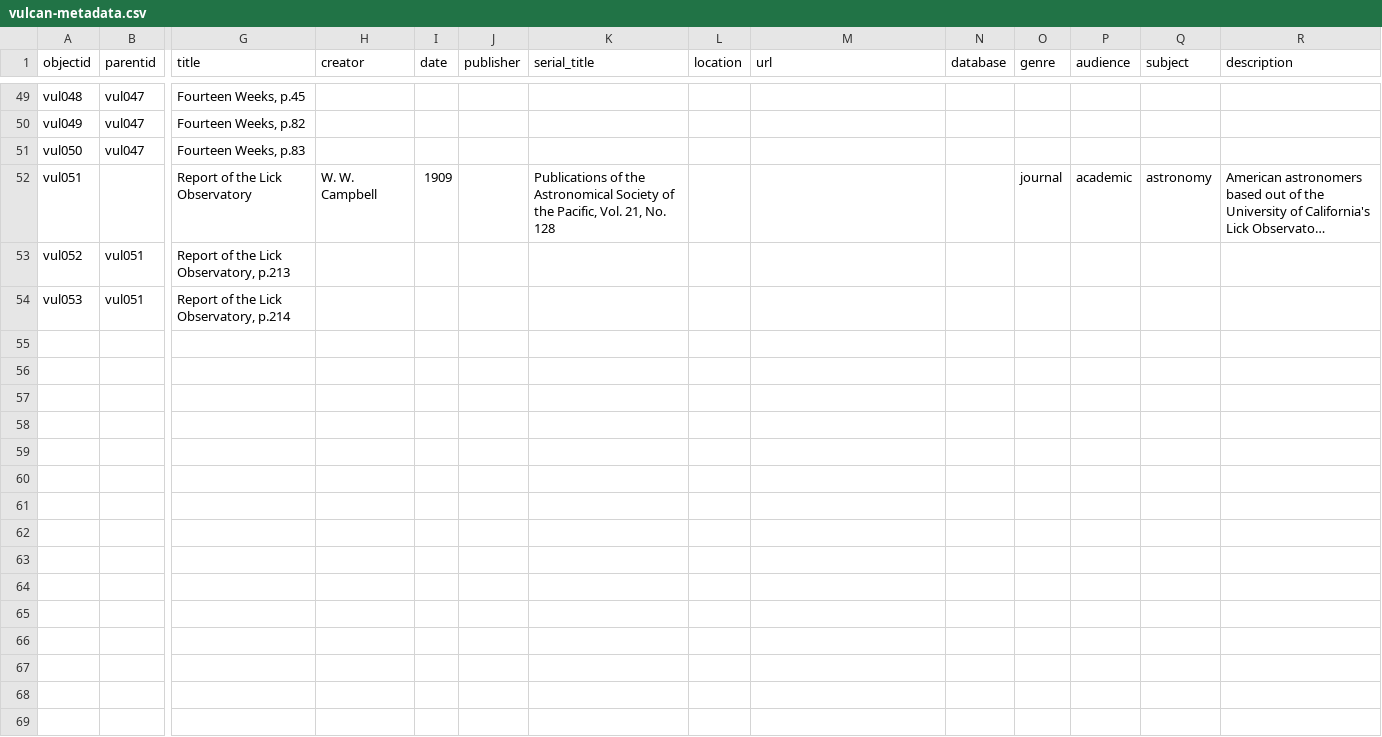
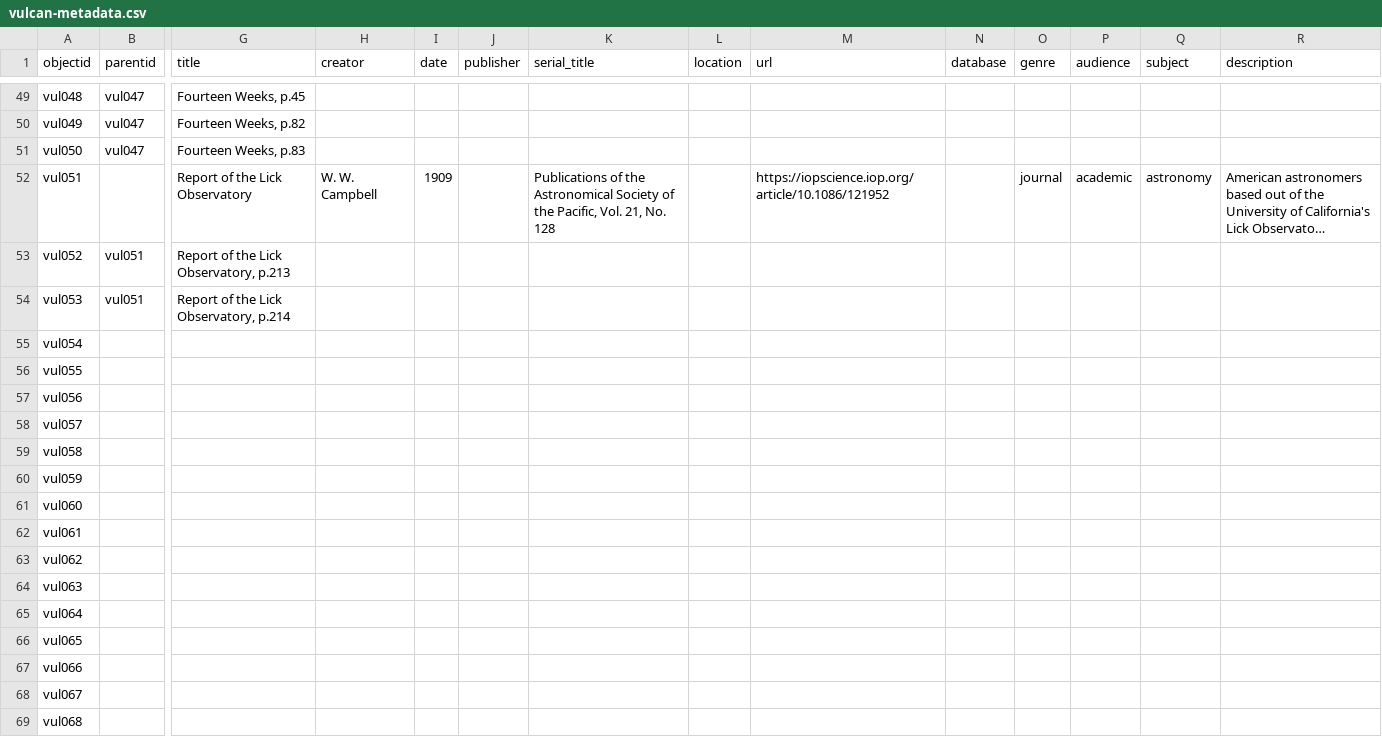
Before and after one commit to kleidouxos/vulcan, a CSV file: _data/vulcan-metadata.csv, drawn as a sheet; only a part is shown, gaps mark what is left out; long unchanged cells end in …; rows hold the shown columns only; the diff names each change by its address in the sheet, - before the commit and + after, or states it on an @@ line.

```diff
--- a/_data/vulcan-metadata.csv
+++ b/_data/vulcan-metadata.csv
-M52 (url): (empty)
+M52 (url): https://iopscience.iop.org/article/10.1086/121952
+row 55: vul054
+row 56: vul055
+row 57: vul056
+row 58: vul057
+row 59: vul058
+row 60: vul059
+row 61: vul060
+row 62: vul061
+row 63: vul062
+row 64: vul063
+row 65: vul064
+row 66: vul065
+row 67: vul066
+row 68: vul067
+row 69: vul068
```
Also changed, not shown: 2 other files.
